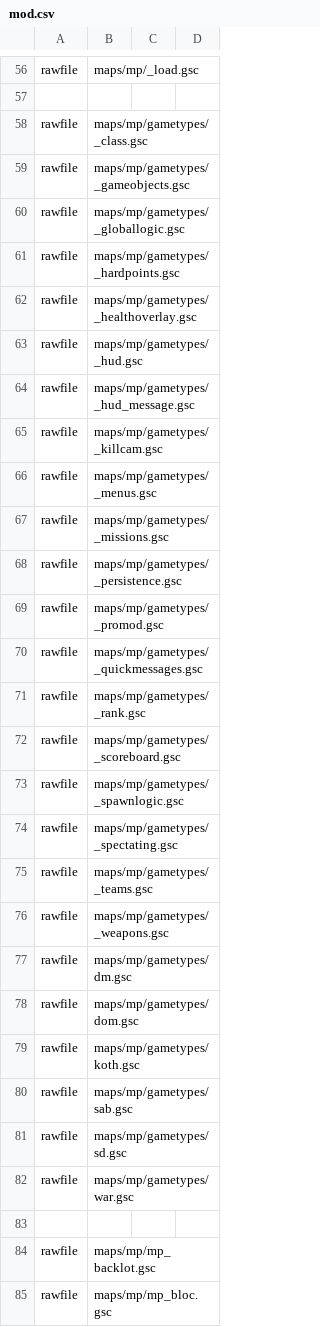
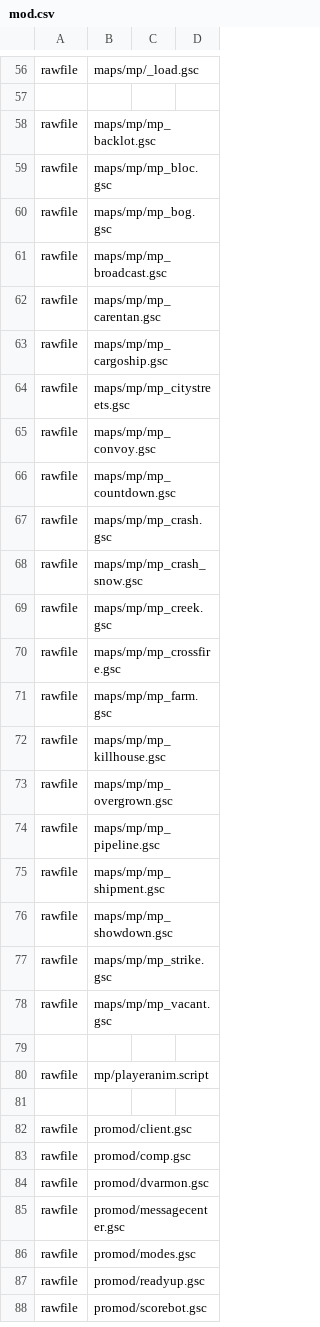
Before and after one commit to gihanrangana/phx_promod_source, a CSV file: mod.csv, drawn as a sheet; only a part is shown, gaps mark what is left out; the shorter side is filled out with more unchanged rows.

```diff
--- a/mod.csv
+++ b/mod.csv
@@ -57,28 +57,2 @@ rawfile,maps/mp/_load.gsc
 
-rawfile,maps/mp/gametypes/_class.gsc
-rawfile,maps/mp/gametypes/_gameobjects.gsc
-rawfile,maps/mp/gametypes/_globallogic.gsc
-rawfile,maps/mp/gametypes/_hardpoints.gsc
-rawfile,maps/mp/gametypes/_healthoverlay.gsc
-rawfile,maps/mp/gametypes/_hud.gsc
-rawfile,maps/mp/gametypes/_hud_message.gsc
-rawfile,maps/mp/gametypes/_killcam.gsc
-rawfile,maps/mp/gametypes/_menus.gsc
-rawfile,maps/mp/gametypes/_missions.gsc
-rawfile,maps/mp/gametypes/_persistence.gsc
-rawfile,maps/mp/gametypes/_promod.gsc
-rawfile,maps/mp/gametypes/_quickmessages.gsc
-rawfile,maps/mp/gametypes/_rank.gsc
-rawfile,maps/mp/gametypes/_scoreboard.gsc
-rawfile,maps/mp/gametypes/_spawnlogic.gsc
-rawfile,maps/mp/gametypes/_spectating.gsc
-rawfile,maps/mp/gametypes/_teams.gsc
-rawfile,maps/mp/gametypes/_weapons.gsc
-rawfile,maps/mp/gametypes/dm.gsc
-rawfile,maps/mp/gametypes/dom.gsc
-rawfile,maps/mp/gametypes/koth.gsc
-rawfile,maps/mp/gametypes/sab.gsc
-rawfile,maps/mp/gametypes/sd.gsc
-rawfile,maps/mp/gametypes/war.gsc
-
 rawfile,maps/mp/mp_backlot.gsc
```
Also changed, not shown: 28 other files.
